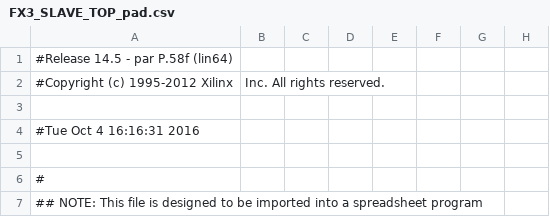
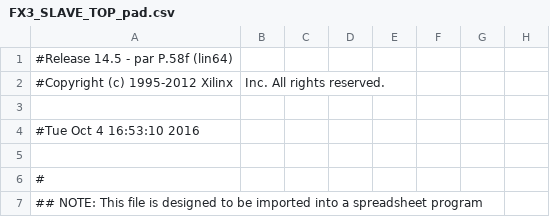
Before and after one commit to deyan-levski/jcfpga, a CSV file: FX3_SLAVE_IF/FX3_SLAVE_TOP_pad.csv, drawn as a sheet; only a part is shown; the diff names each change by its address in the sheet, - before the commit and + after, or states it on an @@ line.

```diff
--- a/FX3_SLAVE_IF/FX3_SLAVE_TOP_pad.csv
+++ b/FX3_SLAVE_IF/FX3_SLAVE_TOP_pad.csv
-A4: #Tue Oct 4 16:16:31 2016
+A4: #Tue Oct 4 16:53:10 2016
```
Also changed, not shown: 46 other files.
